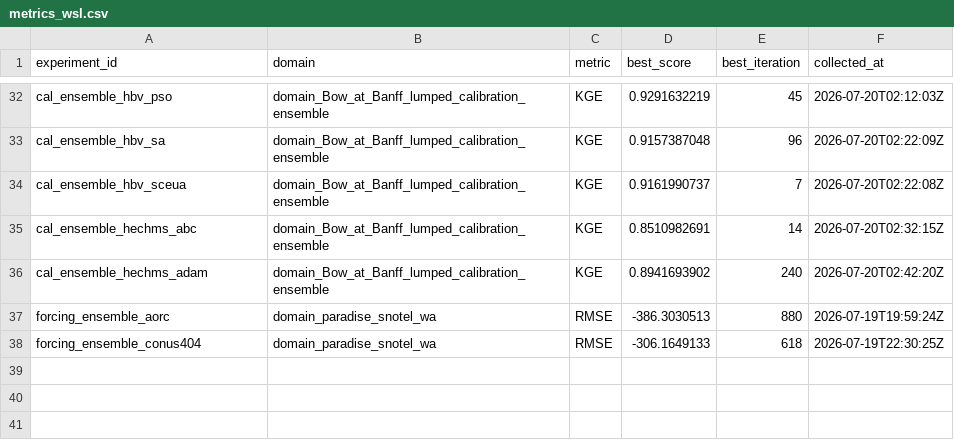
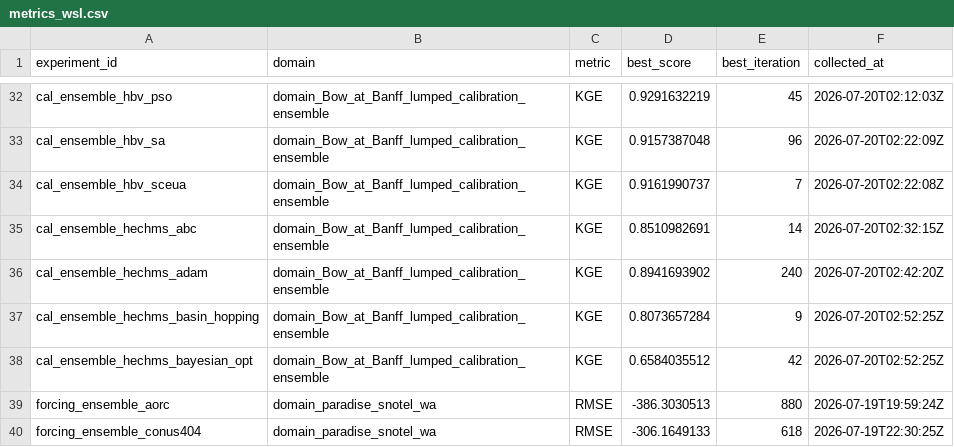
Before and after one commit to DarriEy/SYMFLUENCE, a CSV file: examples/paper_case_studies/repro_status/metrics_wsl.csv, drawn as a sheet; only a part is shown, gaps mark what is left out; the diff names each change by its address in the sheet, - before the commit and + after, or states it on an @@ line.

```diff
--- a/examples/paper_case_studies/repro_status/metrics_wsl.csv
+++ b/examples/paper_case_studies/repro_status/metrics_wsl.csv
+row 37: cal_ensemble_hechms_basin_hopping | domain_Bow_at_Banff_lumped_calibration_ensemble | KGE | 0.8073657284 | 9 | 2026-07-20T02:52:25Z
+row 38: cal_ensemble_hechms_bayesian_opt | domain_Bow_at_Banff_lumped_calibration_ensemble | KGE | 0.6584035512 | 42 | 2026-07-20T02:52:25Z
```
Also changed, not shown: examples/paper_case_studies/repro_status/metrics_native_windows.csv, 1 other file.
